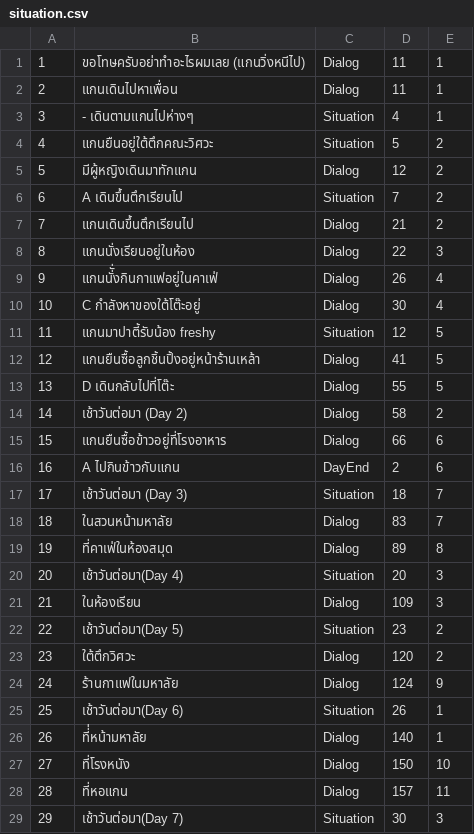
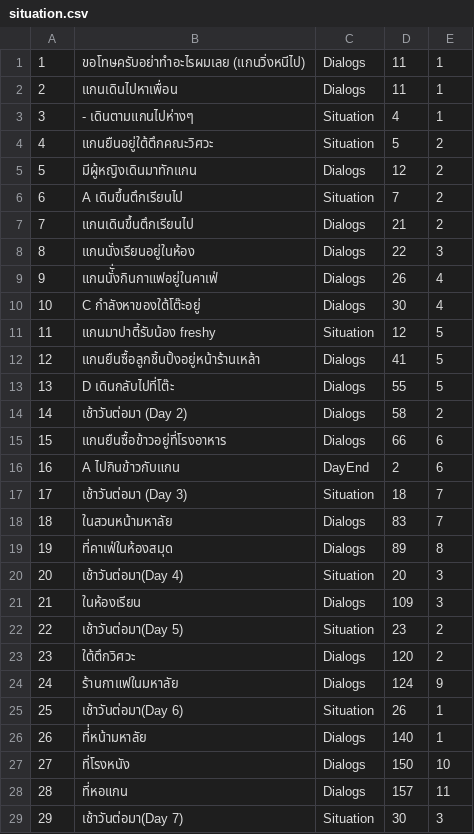
Before and after one commit to tirathawat/onlygan, a CSV file: game/imp/files/situation.csv, drawn as a sheet; only a part is shown; the diff covers the shown part only.

```diff
--- a/game/imp/files/situation.csv
+++ b/game/imp/files/situation.csv
@@ -1,29 +1,29 @@
-1,ขอโทษครับอย่าทำอะไรผมเลย (แกนวิ่งหนีไป),Dialog,11,1
-2,แกนเดินไปหาเพื่อน,Dialog,11,1
+1,ขอโทษครับอย่าทำอะไรผมเลย (แกนวิ่งหนีไป),Dialogs,11,1
+2,แกนเดินไปหาเพื่อน,Dialogs,11,1
 3,- เดินตามแกนไปห่างๆ,Situation,4,1
 4,แกนยืนอยู่ใต้ตึกคณะวิศวะ,Situation,5,2
-5,มีผู้หญิงเดินมาทักแกน,Dialog,12,2
+5,มีผู้หญิงเดินมาทักแกน,Dialogs,12,2
 6,A เดินขึ้นตึกเรียนไป,Situation,7,2
-7,แกนเดินขึ้นตึกเรียนไป,Dialog,21,2
-8,แกนนั่งเรียนอยู่ในห้อง,Dialog,22,3
-9,แกนนั่ั่งกินกาแฟอยู่ในคาเฟ่,Dialog,26,4
-10,C กำลังหาของใต้โต๊ะอยู่,Dialog,30,4
+7,แกนเดินขึ้นตึกเรียนไป,Dialogs,21,2
+8,แกนนั่งเรียนอยู่ในห้อง,Dialogs,22,3
+9,แกนนั่ั่งกินกาแฟอยู่ในคาเฟ่,Dialogs,26,4
+10,C กำลังหาของใต้โต๊ะอยู่,Dialogs,30,4
 11,แกนมาปาตี้รับน้อง freshy,Situation,12,5
-12,แกนยืนซื้อลูกชิ้นปิ้งอยู่หน้าร้านเหล้า,Dialog,41,5
-13,D เดินกลับไปที่โต๊ะ,Dialog,55,5
-14,เช้าวันต่อมา (Day 2),Dialog,58,2
-15,แกนยืนซื้อข้าวอยู่ที่โรงอาหาร,Dialog,66,6
+12,แกนยืนซื้อลูกชิ้นปิ้งอยู่หน้าร้านเหล้า,Dialogs,41,5
+13,D เดินกลับไปที่โต๊ะ,Dialogs,55,5
+14,เช้าวันต่อมา (Day 2),Dialogs,58,2
+15,แกนยืนซื้อข้าวอยู่ที่โรงอาหาร,Dialogs,66,6
 16,A ไปกินข้าวกับแกน,DayEnd,2,6
 17,เช้าวันต่อมา (Day 3),Situation,18,7
-18,ในสวนหน้ามหาลัย,Dialog,83,7
-19,ที่คาเฟ่ในห้องสมุด,Dialog,89,8
+18,ในสวนหน้ามหาลัย,Dialogs,83,7
+19,ที่คาเฟ่ในห้องสมุด,Dialogs,89,8
 20,เช้าวันต่อมา(Day 4),Situation,20,3
-21,ในห้องเรียน,Dialog,109,3
+21,ในห้องเรียน,Dialogs,109,3
 22,เช้าวันต่อมา(Day 5),Situation,23,2
-23,ใต้ตึกวิศวะ,Dialog,120,2
-24,ร้านกาแฟในมหาลัย,Dialog,124,9
+23,ใต้ตึกวิศวะ,Dialogs,120,2
+24,ร้านกาแฟในมหาลัย,Dialogs,124,9
 25,เช้าวันต่อมา(Day 6),Situation,26,1
-26,ที่่หน้ามหาลัย,Dialog,140,1
-27,ที่โรงหนัง,Dialog,150,10
-28,ที่หอแกน,Dialog,157,11
+26,ที่่หน้ามหาลัย,Dialogs,140,1
+27,ที่โรงหนัง,Dialogs,150,10
+28,ที่หอแกน,Dialogs,157,11
 29,เช้าวันต่อมา(Day 7),Situation,30,3
```
Also changed, not shown: 96 edited cells elsewhere in this file, 1 other file.
